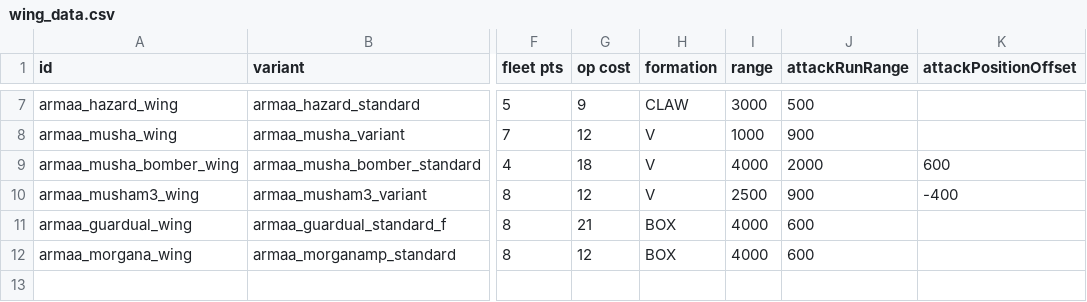
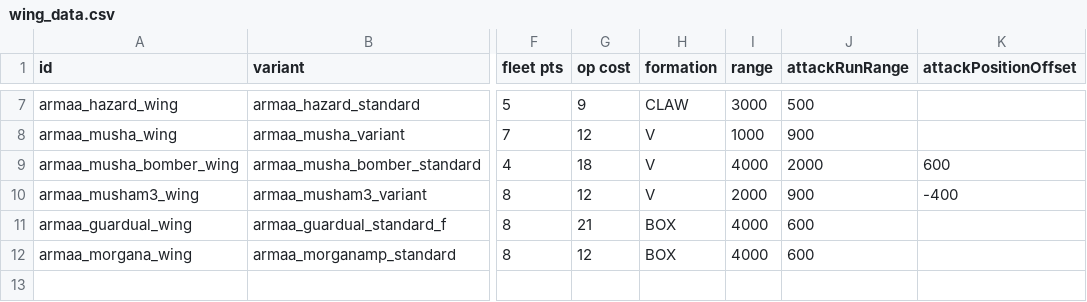
Before and after one commit to gomarz/SS-armaa, a CSV file: data/hulls/wing_data.csv, drawn as a sheet; only a part is shown, gaps mark what is left out; the diff names each change by its address in the sheet, - before the commit and + after, or states it on an @@ line.

```diff
--- a/data/hulls/wing_data.csv
+++ b/data/hulls/wing_data.csv
-I10 (range): 2500
+I10 (range): 2000
```
Also changed, not shown: data/campaign/rules.csv, data/config/LunaSettings.csv, 26 other files.
